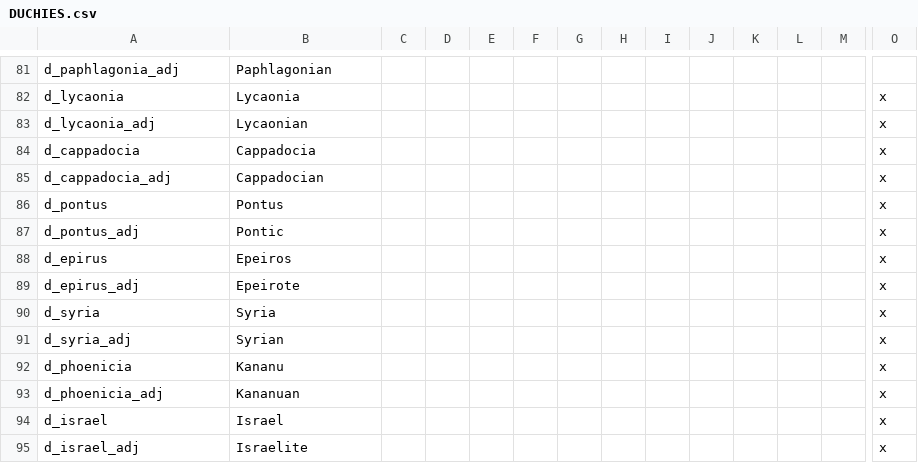
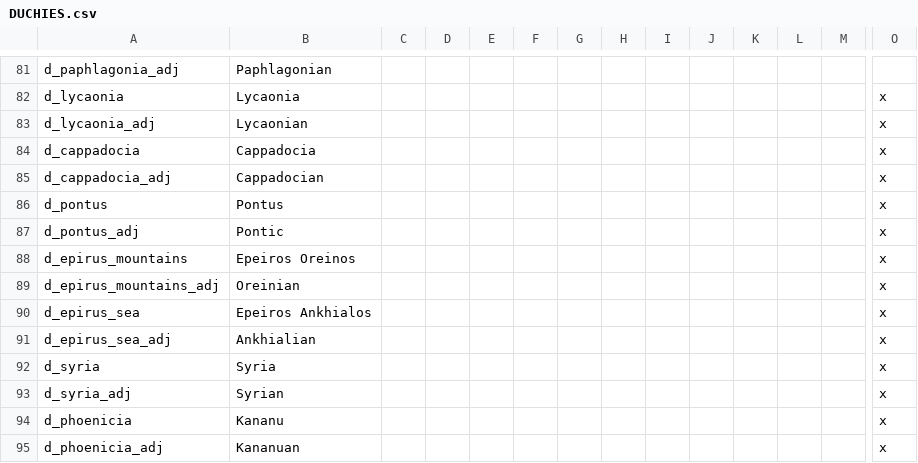
Before and after one commit to tannerflick4/Diadochi-Kings-Revival, a CSV file: diadochi/localisation/DUCHIES.csv, drawn as a sheet; only a part is shown, gaps mark what is left out; the shorter side is filled out with more unchanged rows; addresses are those after the commit; rows hold the shown columns only; the diff names each change by its address in the sheet, - before the commit and + after, or states it on an @@ line.

```diff
--- a/diadochi/localisation/DUCHIES.csv
+++ b/diadochi/localisation/DUCHIES.csv
+row 88: d_epirus_mountains | Epeiros Oreinos |  |  |  |  |  |  |  |  |  |  |  | x
+row 89: d_epirus_mountains_adj | Oreinian |  |  |  |  |  |  |  |  |  |  |  | x
-A90: d_epirus
+A90: d_epirus_sea
-B90: Epeiros
+B90: Epeiros Ankhialos
-A91: d_epirus_adj
+A91: d_epirus_sea_adj
-B91: Epeirote
+B91: Ankhialian
```
Also changed, not shown: diadochi/localisation/BARONIES.csv, 45 other files.
